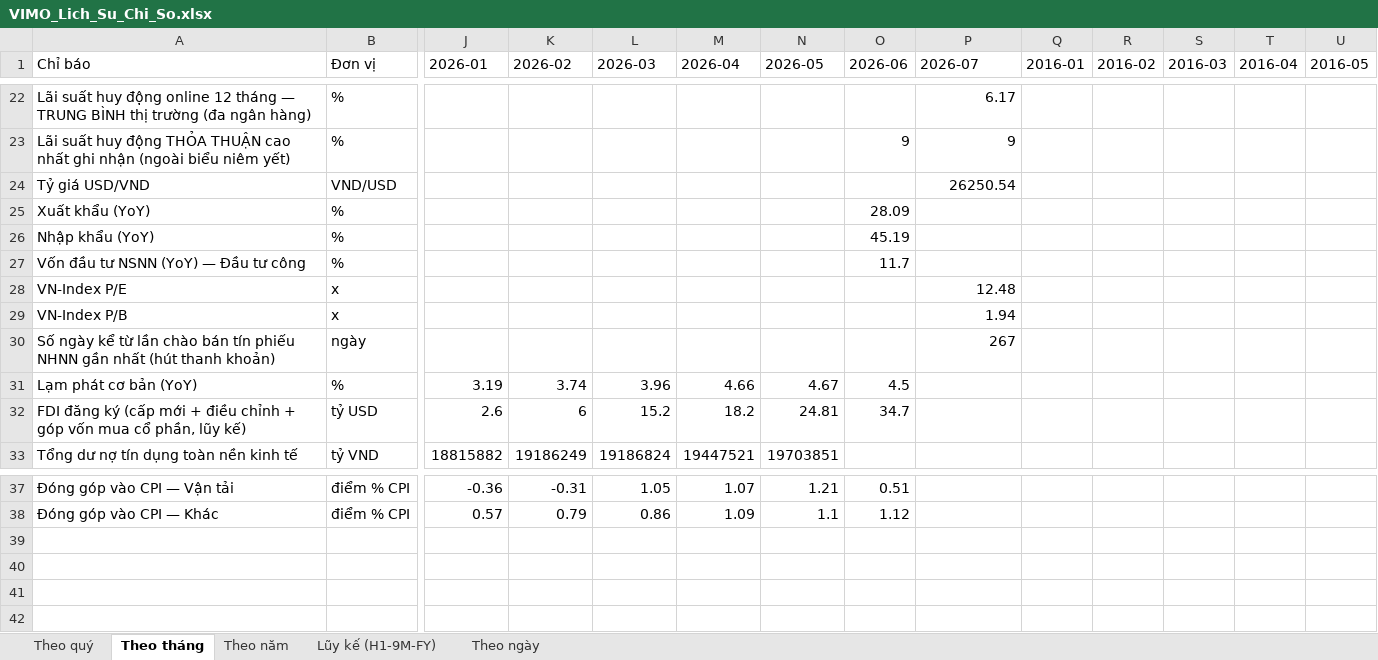
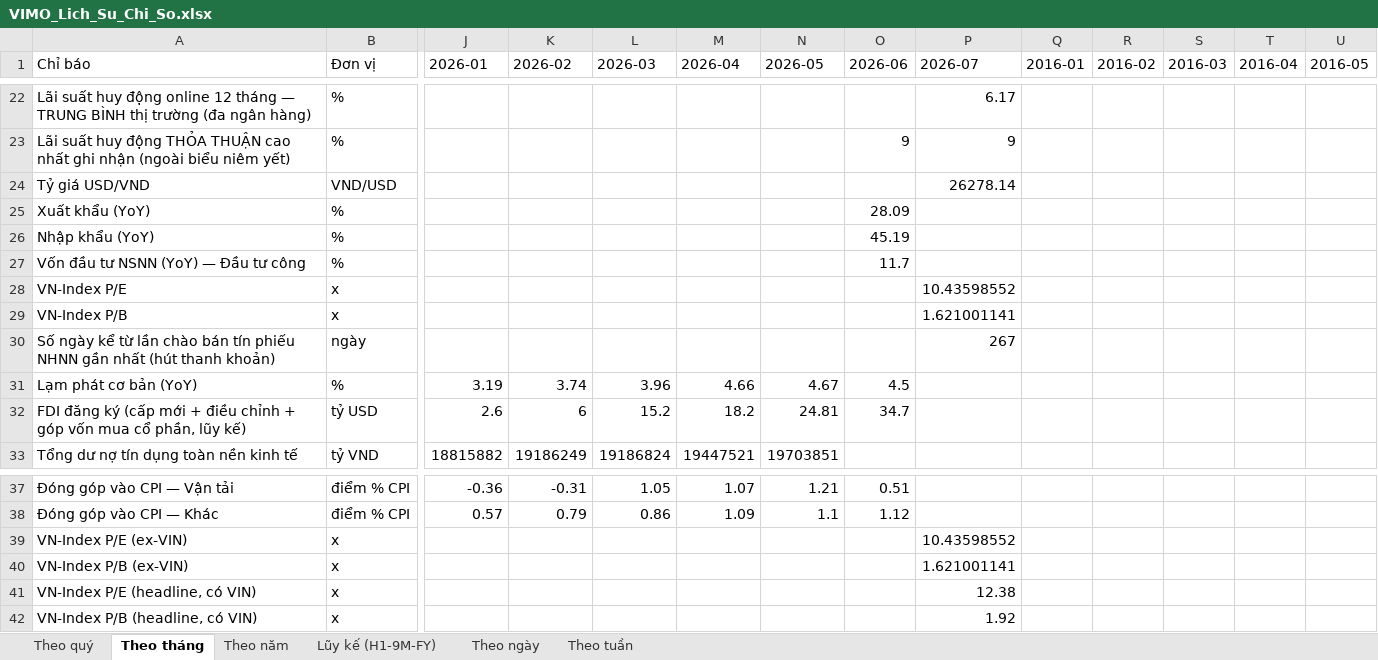
Before and after one commit to Truongutc/Phan-tich-FA, an Excel workbook: Bao cao/VIMO/VIMO_Lich_Su_Chi_So.xlsx, sheet Theo tháng, drawn as a sheet; only a part is shown, gaps mark what is left out; values as stored, in another font and other column widths than the file's, no borders; rows hold the shown columns only; the diff names each change by its address in the sheet, - before the commit and + after, or states it on an @@ line.

```diff
--- a/Bao cao/VIMO/VIMO_Lich_Su_Chi_So.xlsx (sheet Theo tháng)
+++ b/Bao cao/VIMO/VIMO_Lich_Su_Chi_So.xlsx (sheet Theo tháng)
+sheet tab: Theo tuần
-P24 (2026-07): 26250.54
+P24 (2026-07): 26278.14
-P28 (2026-07): 12.48
+P28 (2026-07): 10.43598552
-P29 (2026-07): 1.94
+P29 (2026-07): 1.621001141
+row 39: VN-Index P/E (ex-VIN) | x |  |  |  |  |  |  | 10.43598552
+row 40: VN-Index P/B (ex-VIN) | x |  |  |  |  |  |  | 1.621001141
+row 41: VN-Index P/E (headline, có VIN) | x |  |  |  |  |  |  | 12.38
+row 42: VN-Index P/B (headline, có VIN) | x |  |  |  |  |  |  | 1.92
```
Also changed, not shown: sheet Theo ngày, 8 other files.
